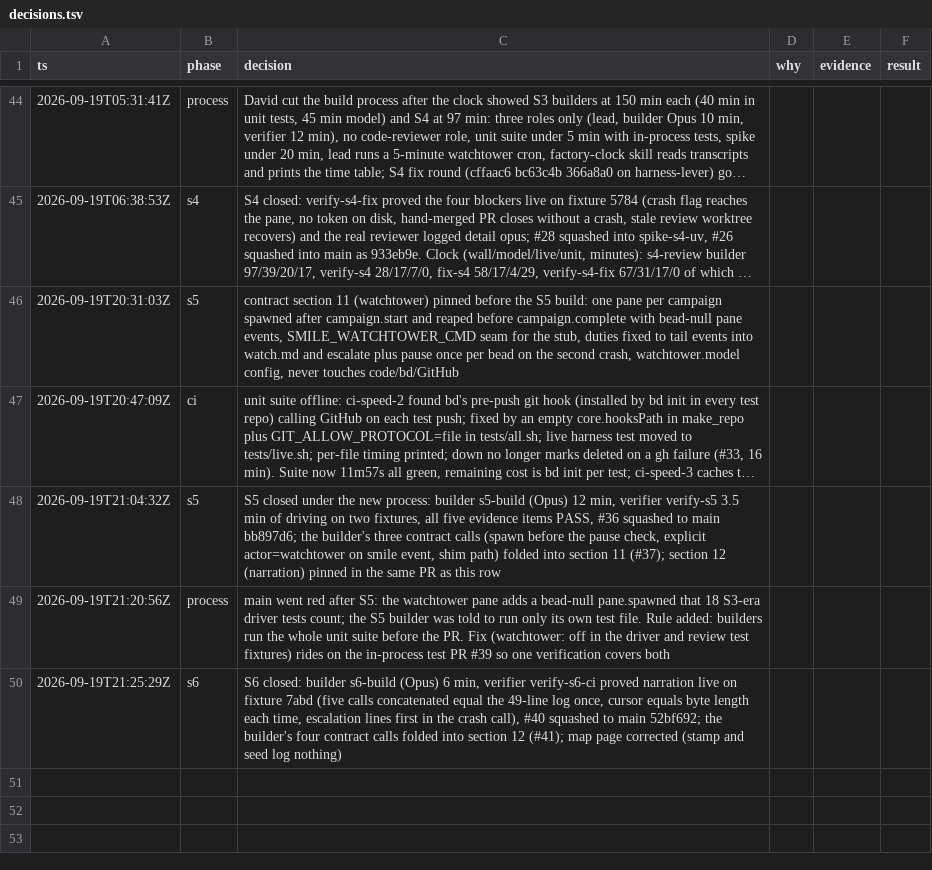
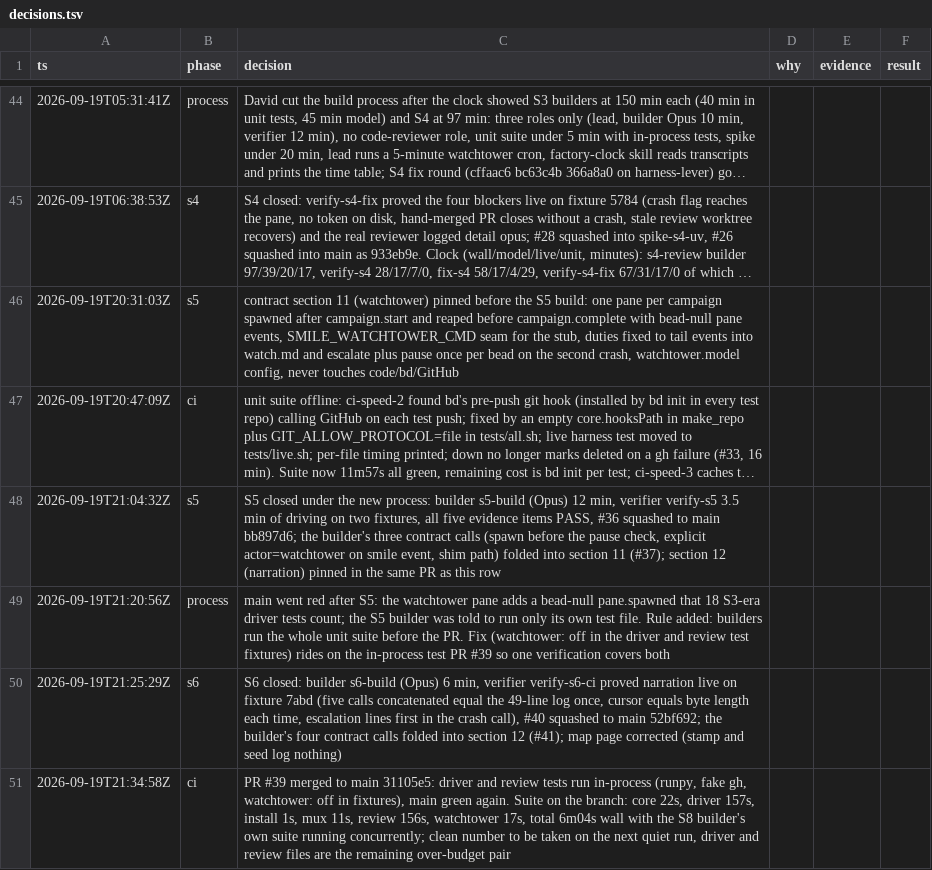
Before and after one commit to DavidChen-006/smile-software-factory, a TSV file: docs/decisions.tsv, drawn as a sheet; only a part is shown, gaps mark what is left out; long unchanged cells end in ….

```diff
--- a/docs/decisions.tsv
+++ b/docs/decisions.tsv
@@ -50 +50,2 @@ ts	phase	decision	why	evidence	result
 2026-09-19T21:25:29Z	s6	S6 closed: builder s6-build (Opus) 6 min, verifier verify-s6-ci proved narration live on fixture 7abd (five calls concatenated equal the 49-line log once, cursor equals byte length each time, escalation lines first in the crash call), #40 squashed to main 52bf692; the builder's four contract calls folded into section 12 (#41); map page corrected (stamp and seed log nothing)
+2026-09-19T21:34:58Z	ci	PR #39 merged to main 31105e5: driver and review tests run in-process (runpy, fake gh, watchtower: off in fixtures), main green again. Suite on the branch: core 22s, driver 157s, install 1s, mux 11s, review 156s, watchtower 17s, total 6m04s wall with the S8 builder's own suite running concurrently; clean number to be taken on the next quiet run, driver and review files are the remaining over-budget pair
```
